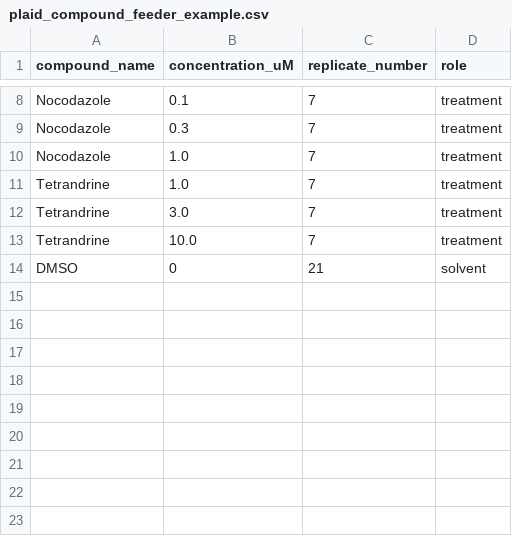
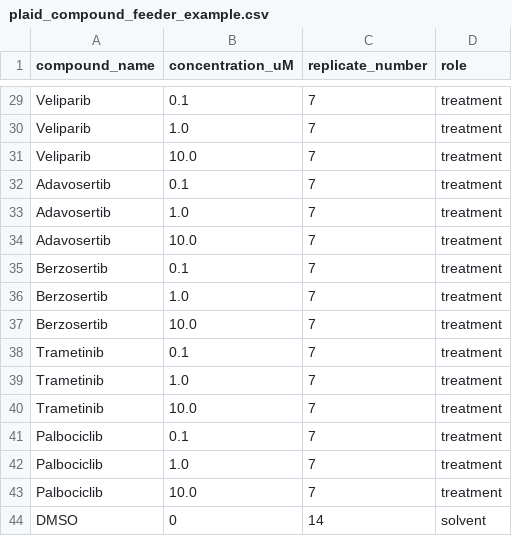
Before and after one commit to taka-ariyaberg/iPLAID, a CSV file: inputs/plaid_feeder/plaid_compound_feeder_example.csv, drawn as a sheet; only a part is shown, gaps mark what is left out; addresses are those after the commit; the diff covers the shown part only; the diff names each change by its address in the sheet, - before the commit and + after, or states it on an @@ line.

```diff
--- a/inputs/plaid_feeder/plaid_compound_feeder_example.csv
+++ b/inputs/plaid_feeder/plaid_compound_feeder_example.csv
-A29 (compound_name): Nocodazole
+A29 (compound_name): Veliparib
+row 30: Veliparib | 1.0 | 7 | treatment
+row 31: Veliparib | 10.0 | 7 | treatment
-A32:A33 (compound_name): Nocodazole
+A32:A33 (compound_name): Adavosertib
-B32 (concentration_uM): 0.3
+B32 (concentration_uM): 0.1
+row 34: Adavosertib | 10.0 | 7 | treatment
+row 35: Berzosertib | 0.1 | 7 | treatment
-A36 (compound_name): Tetrandrine
+A36 (compound_name): Berzosertib
+row 37: Berzosertib | 10.0 | 7 | treatment
-A38 (compound_name): Tetrandrine
+A38 (compound_name): Trametinib
-B38 (concentration_uM): 3.0
+B38 (concentration_uM): 0.1
+row 39: Trametinib | 1.0 | 7 | treatment
-A40 (compound_name): Tetrandrine
+A40 (compound_name): Trametinib
+row 41: Palbociclib | 0.1 | 7 | treatment
+row 42: Palbociclib | 1.0 | 7 | treatment
+row 43: Palbociclib | 10.0 | 7 | treatment
-C44 (replicate_number): 21
+C44 (replicate_number): 14
```
Also changed, not shown: 21 added rows and 9 edited cells elsewhere in this file, inputs/source_plate_layout/echo_384ldv_source_plate_layout_example.csv, inputs/source_plate_layout/idot_s100_source_plate_layout_example.csv, 4 other files.
